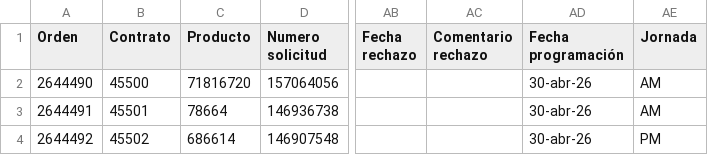
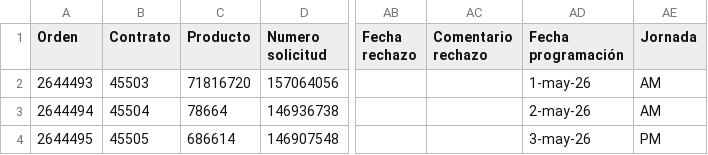
Before and after one commit to IngeCastro/certi-redes-operacion, a CSV file: Programacion/prueba30.csv, drawn as a sheet; only a part is shown, gaps mark what is left out; the diff names each change by its address in the sheet, - before the commit and + after, or states it on an @@ line.

```diff
--- a/Programacion/prueba30.csv
+++ b/Programacion/prueba30.csv
-A2 (Orden): 2644490
+A2 (Orden): 2644493
-B2 (Contrato): 45500
+B2 (Contrato): 45503
-AD2 (Fecha programación): 30-abr-26
+AD2 (Fecha programación): 1-may-26
-A3 (Orden): 2644491
+A3 (Orden): 2644494
-B3 (Contrato): 45501
+B3 (Contrato): 45504
-AD3 (Fecha programación): 30-abr-26
+AD3 (Fecha programación): 2-may-26
-A4 (Orden): 2644492
+A4 (Orden): 2644495
-B4 (Contrato): 45502
+B4 (Contrato): 45505
-AD4 (Fecha programación): 30-abr-26
+AD4 (Fecha programación): 3-may-26
```
Also changed, not shown: 3 other files.
